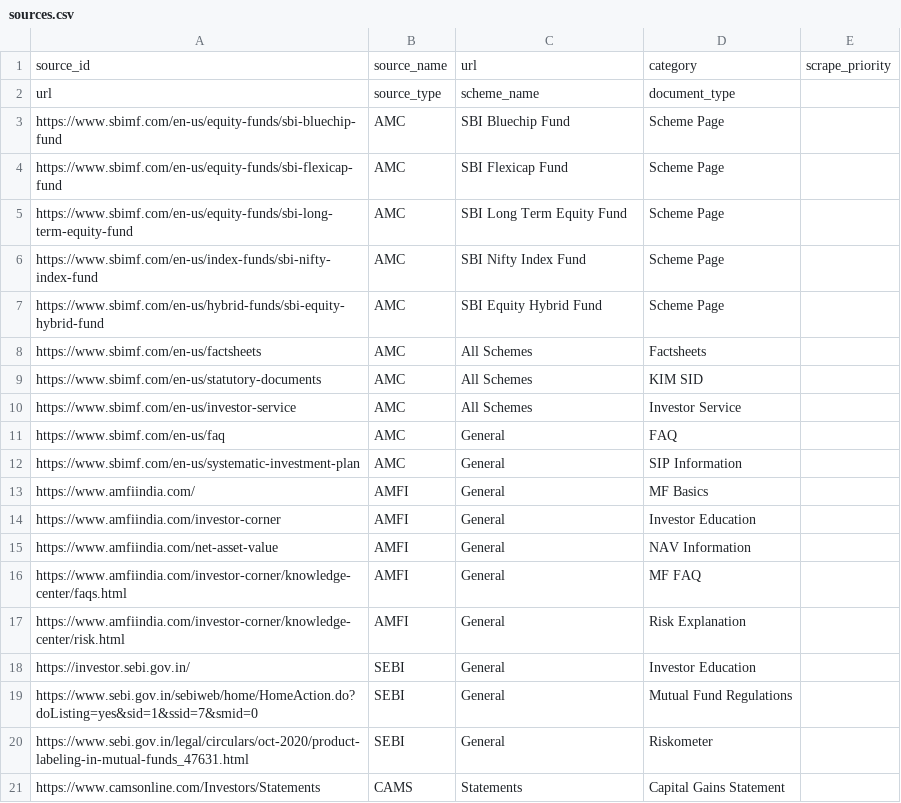
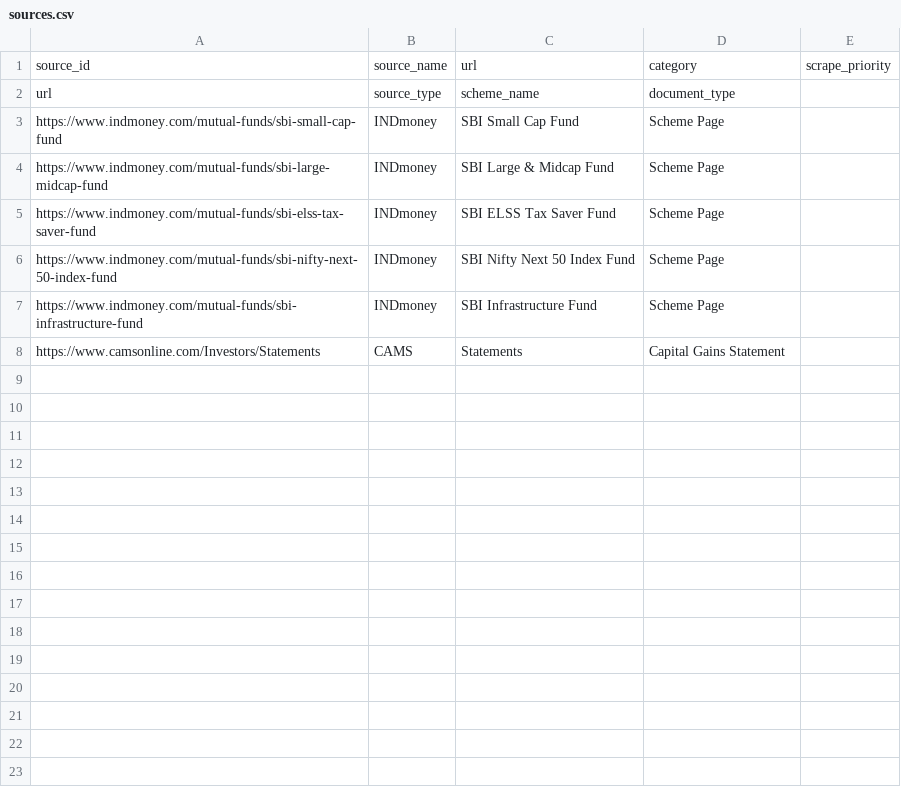
Before and after one commit to aartipm2025-max/sbi-mutual-fund-rag-chatbot, a CSV file: sources.csv, drawn as a sheet.

Commit message:
Remove SBI AMC, SEBI, and AMFI data to resolve inaccuracies; relying exclusively on INDmoney facts

```diff
--- a/sources.csv
+++ b/sources.csv
@@ -2,20 +2,7 @@ source_id,source_name,url,category,scrape_priority
 url,source_type,scheme_name,document_type
-https://www.sbimf.com/en-us/equity-funds/sbi-bluechip-fund,AMC,SBI Bluechip Fund,Scheme Page
-https://www.sbimf.com/en-us/equity-funds/sbi-flexicap-fund,AMC,SBI Flexicap Fund,Scheme Page
-https://www.sbimf.com/en-us/equity-funds/sbi-long-term-equity-fund,AMC,SBI Long Term Equity Fund,Scheme Page
-https://www.sbimf.com/en-us/index-funds/sbi-nifty-index-fund,AMC,SBI Nifty Index Fund,Scheme Page
-https://www.sbimf.com/en-us/hybrid-funds/sbi-equity-hybrid-fund,AMC,SBI Equity Hybrid Fund,Scheme Page
-https://www.sbimf.com/en-us/factsheets,AMC,All Schemes,Factsheets
-https://www.sbimf.com/en-us/statutory-documents,AMC,All Schemes,KIM SID
-https://www.sbimf.com/en-us/investor-service,AMC,All Schemes,Investor Service
-https://www.sbimf.com/en-us/faq,AMC,General,FAQ
-https://www.sbimf.com/en-us/systematic-investment-plan,AMC,General,SIP Information
-https://www.amfiindia.com/,AMFI,General,MF Basics
-https://www.amfiindia.com/investor-corner,AMFI,General,Investor Education
-https://www.amfiindia.com/net-asset-value,AMFI,General,NAV Information
-https://www.amfiindia.com/investor-corner/knowledge-center/faqs.html,AMFI,General,MF FAQ
-https://www.amfiindia.com/investor-corner/knowledge-center/risk.html,AMFI,General,Risk Explanation
-https://investor.sebi.gov.in/,SEBI,General,Investor Education
-https://www.sebi.gov.in/sebiweb/home/HomeAction.do?doListing=yes&sid=1&ssid=7&smid=0,SEBI,General,Mutual Fund Regulations
-https://www.sebi.gov.in/legal/circulars/oct-2020/product-labeling-in-mutual-funds_47631.html,SEBI,General,Riskometer
+https://www.indmoney.com/mutual-funds/sbi-small-cap-fund,INDmoney,SBI Small Cap Fund,Scheme Page
+https://www.indmoney.com/mutual-funds/sbi-large-midcap-fund,INDmoney,SBI Large & Midcap Fund,Scheme Page
+https://www.indmoney.com/mutual-funds/sbi-elss-tax-saver-fund,INDmoney,SBI ELSS Tax Saver Fund,Scheme Page
+https://www.indmoney.com/mutual-funds/sbi-nifty-next-50-index-fund,INDmoney,SBI Nifty Next 50 Index Fund,Scheme Page
+https://www.indmoney.com/mutual-funds/sbi-infrastructure-fund,INDmoney,SBI Infrastructure Fund,Scheme Page
 https://www.camsonline.com/Investors/Statements,CAMS,Statements,Capital Gains Statement
```
Also changed, not shown: 36 other files.
